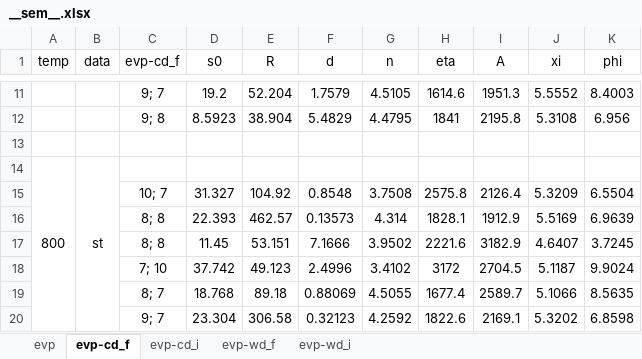
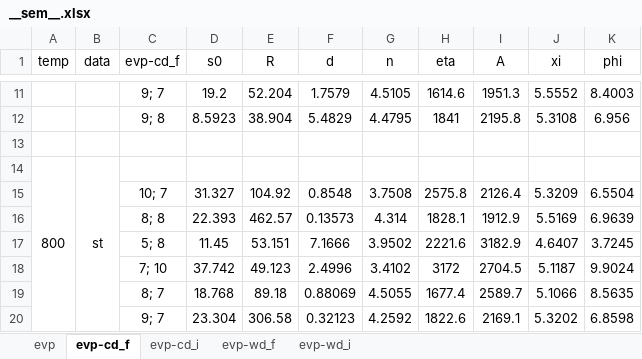
Before and after one commit to ACME-MG/moga_neml, an Excel workbook: scripts/__other__/__sem__.xlsx, sheet evp-cd_f, drawn as a sheet; only a part is shown, gaps mark what is left out; values as stored, in another font and other column widths than the file's, no borders; the diff names each change by its address in the sheet, - before the commit and + after, or states it on an @@ line.

```diff
--- a/scripts/__other__/__sem__.xlsx (sheet evp-cd_f)
+++ b/scripts/__other__/__sem__.xlsx (sheet evp-cd_f)
-C17 (evp-cd_f): 8; 8
+C17 (evp-cd_f): 5; 8
```
Also changed, not shown: sheet evp-wd_f, sheet evp-cd_i, 12 other files.
